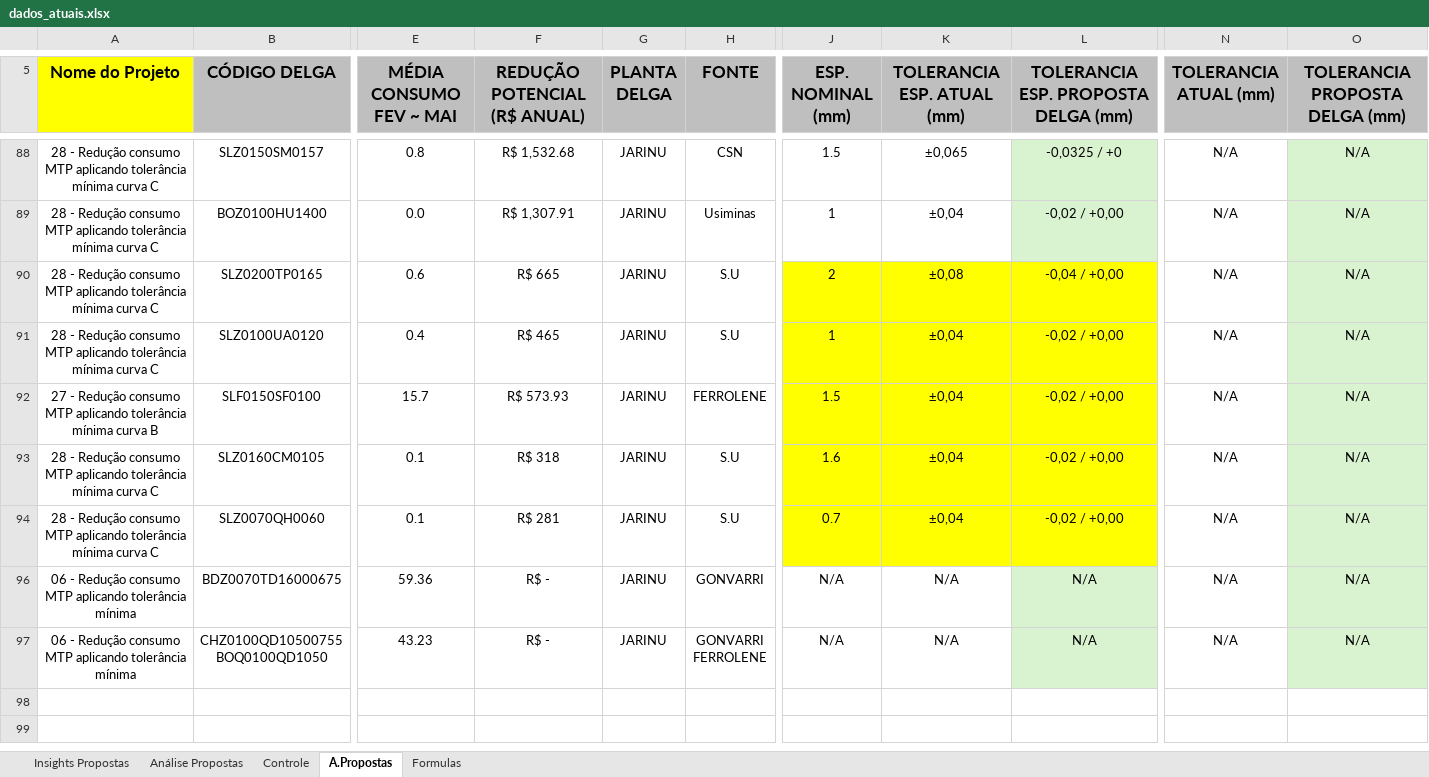
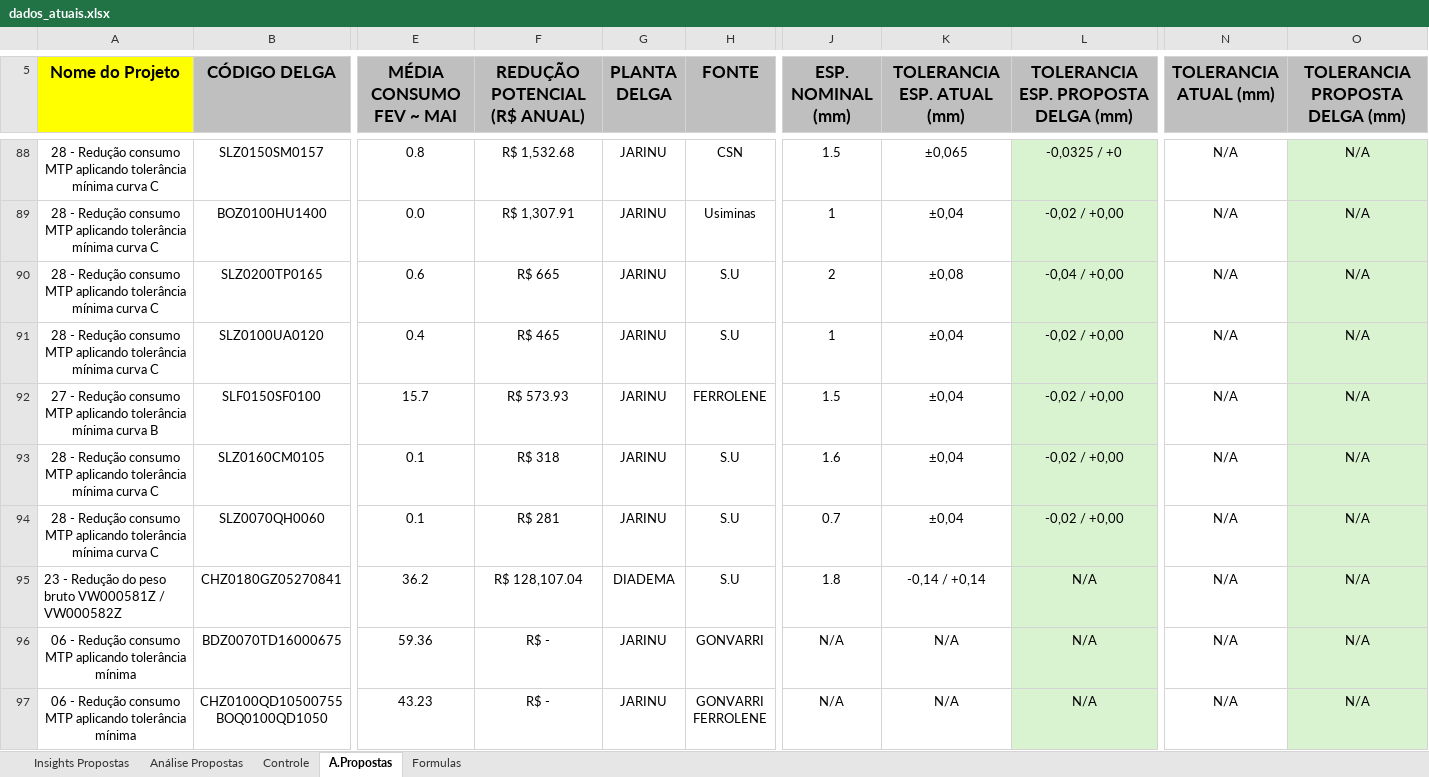
Before and after one commit to GabrielGustavoDeSouza/dashboard-bobinas, an Excel workbook: data/dados_atuais.xlsx, sheet A.Propostas, drawn as a sheet; only a part is shown, gaps mark what is left out; values as stored, in another font and other column widths than the file's, no borders; conditional formats not drawn; rows hold the shown columns only; the diff covers the shown part only; the diff names each change by its address in the sheet, - before the commit and + after, or states it on an @@ line.

Commit message:
Atualização de dados: Controle Resumo - Base BSW (14).xlsx (29/09/2026 20:26)

```diff
--- a/data/dados_atuais.xlsx (sheet A.Propostas)
+++ b/data/dados_atuais.xlsx (sheet A.Propostas)
-J90:K94 fill: #FFFF00
+J90:K94 fill: none
-L90:L94 fill: #FFFF00
+L90:L94 fill: #D9F2D0
@@ row 95 unhidden: 23 - Redução do peso bruto VW000581Z / VW000582Z | CHZ0180GZ05270841 | 36.2 | R$ 128,107.04 | DIADEMA | S.U | 1.8 | -0,14 / +0,14 | N/A | N/A | N/A @@
```
Also changed, not shown: 28 hidden or unhidden rows elsewhere in this sheet.
